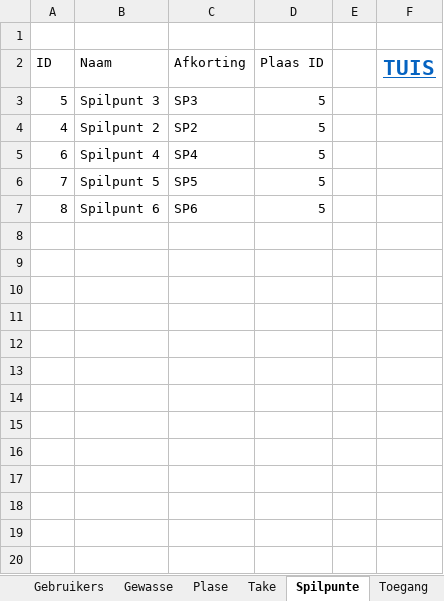
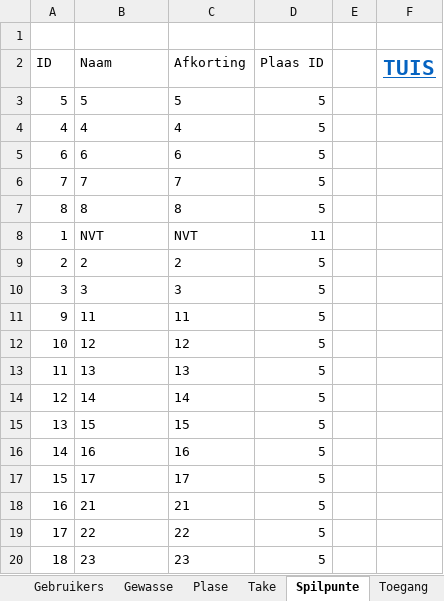
Before and after one commit to HermanRas/WildeklawerTydkaarte, an Excel workbook: Tydkaarte_Verslae.xlsm, sheet Spilpunte, drawn as a sheet; only a part is shown; values as stored, in another font and other column widths than the file's, no borders; table styles not drawn; the diff covers the shown part only; the diff names each change by its address in the sheet, - before the commit and + after, or states it on an @@ line.

```diff
--- a/Tydkaarte_Verslae.xlsm (sheet Spilpunte)
+++ b/Tydkaarte_Verslae.xlsm (sheet Spilpunte)
-B3 (Naam): Spilpunt 3
+B3 (Naam): 5
-C3 (Afkorting): SP3
+C3 (Afkorting): 5
-B4 (Naam): Spilpunt 2
+B4 (Naam): 4
-C4 (Afkorting): SP2
+C4 (Afkorting): 4
-B5 (Naam): Spilpunt 4
+B5 (Naam): 6
-C5 (Afkorting): SP4
+C5 (Afkorting): 6
-B6 (Naam): Spilpunt 5
+B6 (Naam): 7
-C6 (Afkorting): SP5
+C6 (Afkorting): 7
-B7 (Naam): Spilpunt 6
+B7 (Naam): 8
-C7 (Afkorting): SP6
+C7 (Afkorting): 8
+row 8: 1 | NVT | NVT | 11
+row 9: 2 | 2 | 2 | 5
+row 10: 3 | 3 | 3 | 5
+row 11: 9 | 11 | 11 | 5
+row 12: 10 | 12 | 12 | 5
+row 13: 11 | 13 | 13 | 5
+row 14: 12 | 14 | 14 | 5
+row 15: 13 | 15 | 15 | 5
+row 16: 14 | 16 | 16 | 5
+row 17: 15 | 17 | 17 | 5
+row 18: 16 | 21 | 21 | 5
+row 19: 17 | 22 | 22 | 5
+row 20: 18 | 23 | 23 | 5
```
Also changed, not shown: 137 added rows elsewhere in this sheet, sheet Werkers, sheet Tyd Per Taak, sheet Tydkaarte, sheet Kratte, sheet Plase, sheet Gewasse, 2 more sheets, charts or pictures, 1 other file.
